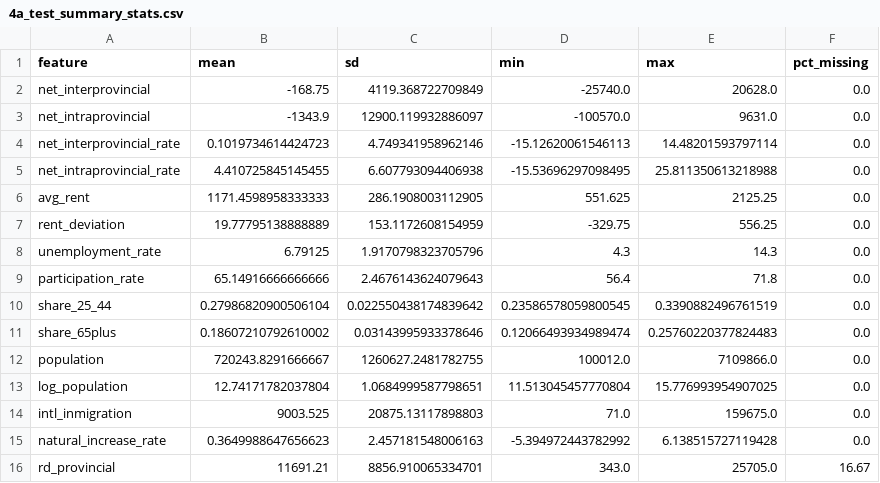
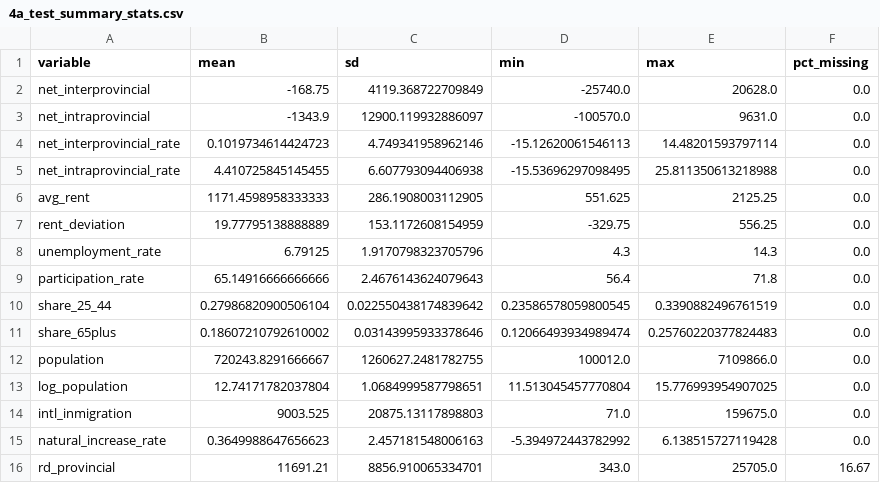
Before and after one commit to jennifer1046/JSC370, a CSV file: JSC370_2026/project/canada_migration/outputs/tables/4a_test_summary_stats.csv, drawn as a sheet.

```diff
--- a/JSC370_2026/project/canada_migration/outputs/tables/4a_test_summary_stats.csv
+++ b/JSC370_2026/project/canada_migration/outputs/tables/4a_test_summary_stats.csv
@@ -1,2 +1,2 @@
-feature,mean,sd,min,max,pct_missing
+variable,mean,sd,min,max,pct_missing
 net_interprovincial,-168.75,4119.368722709849,-25740.0,20628.0,0.0
```
Also changed, not shown: JSC370_2026/project/canada_migration/outputs/tables/4a_train_summary_stats.csv, JSC370_2026/project/canada_migration/outputs/tables/5_model_results.csv, 24 other files.
